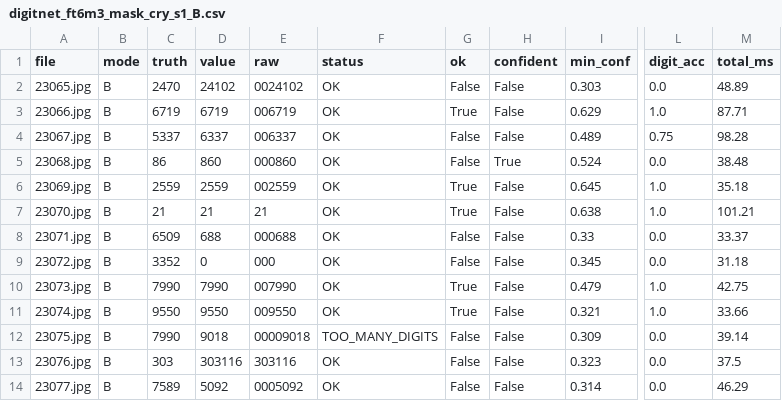
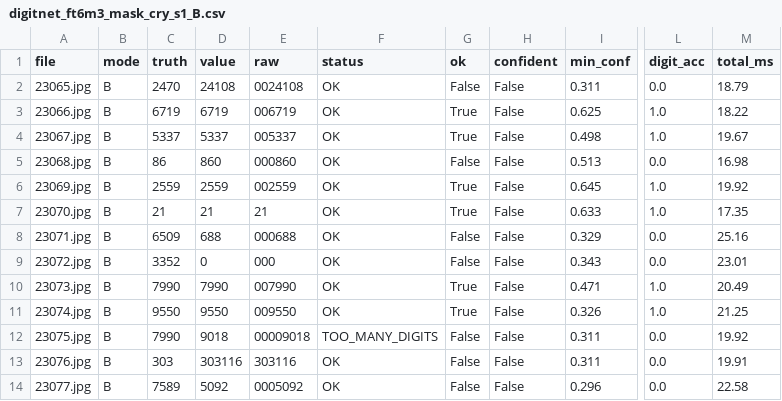
Before and after one commit to moain2026/almaham-3, a CSV file: benchmark/results/engines/digitnet_ft6m3_mask_cry_s1_B.csv, drawn as a sheet; only a part is shown, gaps mark what is left out; the diff covers the shown part only; the diff names each change by its address in the sheet, - before the commit and + after, or states it on an @@ line.

```diff
--- a/benchmark/results/engines/digitnet_ft6m3_mask_cry_s1_B.csv
+++ b/benchmark/results/engines/digitnet_ft6m3_mask_cry_s1_B.csv
-D2 (value): 24102
+D2 (value): 24108
-E2 (raw): 0024102
+E2 (raw): 0024108
-I2 (min_conf): 0.303
+I2 (min_conf): 0.311
-M2 (total_ms): 48.89
+M2 (total_ms): 18.79
-I3 (min_conf): 0.629
+I3 (min_conf): 0.625
-M3 (total_ms): 87.71
+M3 (total_ms): 18.22
-D4 (value): 6337
+D4 (value): 5337
-E4 (raw): 006337
+E4 (raw): 005337
-G4 (ok): False
+G4 (ok): True
-I4 (min_conf): 0.489
+I4 (min_conf): 0.498
-L4 (digit_acc): 0.75
+L4 (digit_acc): 1.0
-M4 (total_ms): 98.28
+M4 (total_ms): 19.67
-H5 (confident): True
+H5 (confident): False
-I5 (min_conf): 0.524
+I5 (min_conf): 0.513
-M5 (total_ms): 38.48
+M5 (total_ms): 16.98
-M6 (total_ms): 35.18
+M6 (total_ms): 19.92
-I7 (min_conf): 0.638
+I7 (min_conf): 0.633
-M7 (total_ms): 101.21
+M7 (total_ms): 17.35
-I8 (min_conf): 0.33
+I8 (min_conf): 0.329
-M8 (total_ms): 33.37
+M8 (total_ms): 25.16
-I9 (min_conf): 0.345
+I9 (min_conf): 0.343
-M9 (total_ms): 31.18
+M9 (total_ms): 23.01
-I10 (min_conf): 0.479
+I10 (min_conf): 0.471
-M10 (total_ms): 42.75
+M10 (total_ms): 20.49
-I11 (min_conf): 0.321
+I11 (min_conf): 0.326
-M11 (total_ms): 33.66
+M11 (total_ms): 21.25
-I12 (min_conf): 0.309
+I12 (min_conf): 0.311
-M12 (total_ms): 39.14
+M12 (total_ms): 19.92
-I13 (min_conf): 0.323
+I13 (min_conf): 0.311
-M13 (total_ms): 37.5
+M13 (total_ms): 19.91
-I14 (min_conf): 0.314
+I14 (min_conf): 0.296
-M14 (total_ms): 46.29
+M14 (total_ms): 22.58
```
Also changed, not shown: 80 edited cells elsewhere in this file, benchmark/results/engines/digitnet_ft6m3_mask_cry_s1_A.csv, 12 other files.
